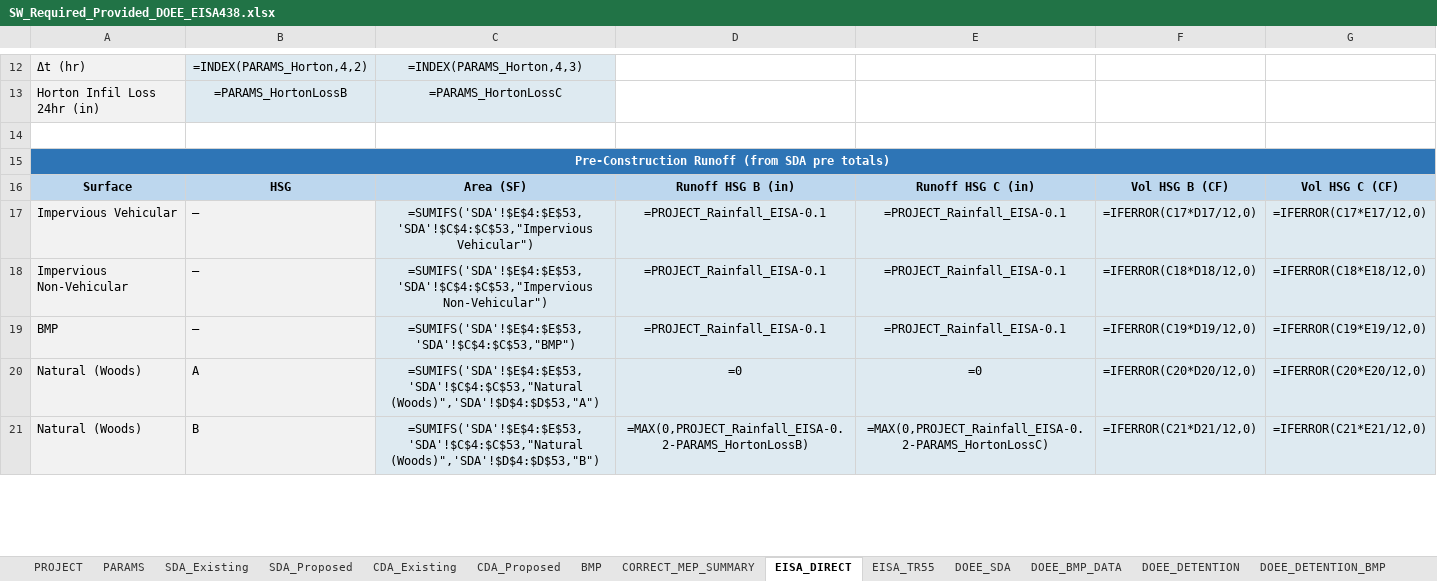
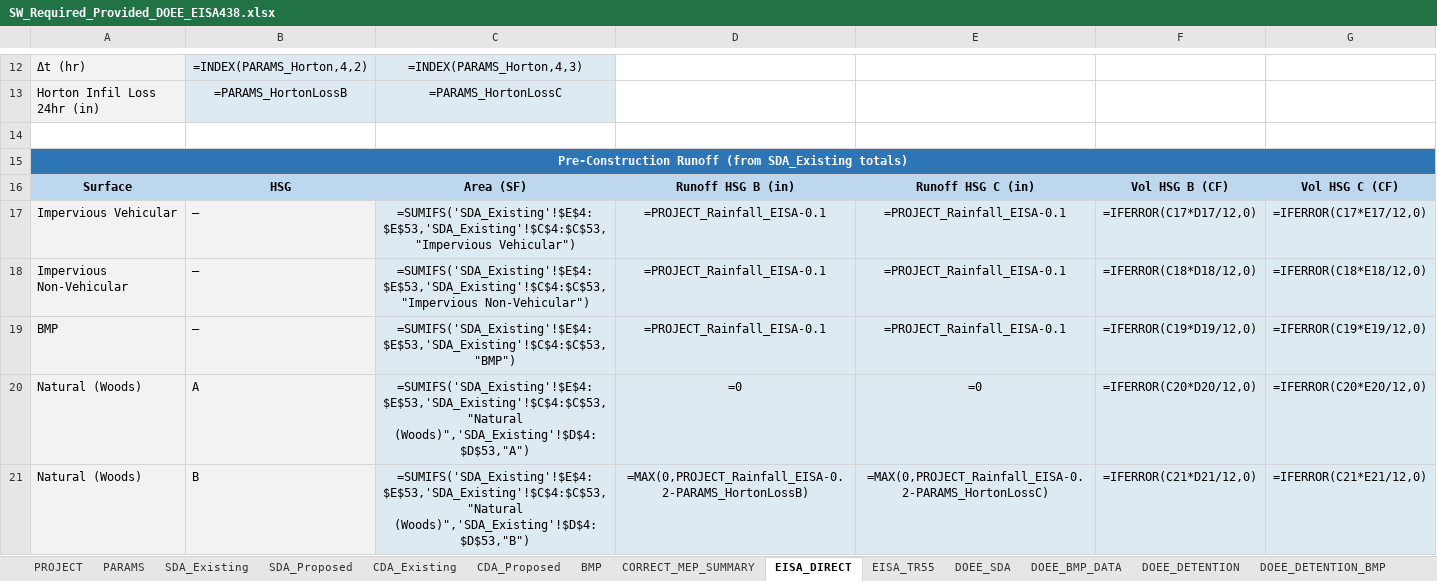
Before and after one commit to khnguyen88/ddot_doee_swm_guidelines_2026_v1, an Excel workbook: SW_Required_Provided_DOEE_EISA438.xlsx, sheet EISA_DIRECT, drawn as a sheet; only a part is shown, gaps mark what is left out; values as stored, in another font and other column widths than the file's, no borders; formulas without a stored value are shown as written; the diff covers the shown part only; the diff names each change by its address in the sheet, - before the commit and + after, or states it on an @@ line.

Commit message:
eisa: repoint SDA refs to _Existing (pre) / _Proposed (post); regen fixtures

```diff
--- a/SW_Required_Provided_DOEE_EISA438.xlsx (sheet EISA_DIRECT)
+++ b/SW_Required_Provided_DOEE_EISA438.xlsx (sheet EISA_DIRECT)
-A15: …Runoff (from SDA pre totals)
+A15: …Runoff (from SDA_Existing totals)
-C17: =SUMIFS('SDA'!$E$4:$E$53,'SDA'!$C$4:$C$53,"Impervious Vehicular")
+C17: =SUMIFS('SDA_Existing'!$E$4:$E$53,'SDA_Existing'!$C$4:$C$53,"Impervious Vehicular")
-C18: =SUMIFS('SDA'!$E$4:$E$53,'SDA'!$C$4:$C$53,"Impervious Non-Vehicular")
+C18: =SUMIFS('SDA_Existing'!$E$4:$E$53,'SDA_Existing'!$C$4:$C$53,"Impervious Non-Vehicular")
-C19: =SUMIFS('SDA'!$E$4:$E$53,'SDA'!$C$4:$C$53,"BMP")
+C19: =SUMIFS('SDA_Existing'!$E$4:$E$53,'SDA_Existing'!$C$4:$C$53,"BMP")
-C20: =SUMIFS('SDA'!$E$4:$E$53,'SDA'!$C$4:$C$53,"Natural (Woods)",'SDA'!$D$4:$D$53,"A")
+C20: =SUMIFS('SDA_Existing'!$E$4:$E$53,'SDA_Existing'!$C$4:$C$53,"Natural (Woods)",'SDA_Existing'!$D$4:$D$53,"A")
-C21: =SUMIFS('SDA'!$E$4:$E$53,'SDA'!$C$4:$C$53,"Natural (Woods)",'SDA'!$D$4:$D$53,"B")
+C21: =SUMIFS('SDA_Existing'!$E$4:$E$53,'SDA_Existing'!$C$4:$C$53,"Natural (Woods)",'SDA_Existing'!$D$4:$D$53,"B")
```
Also changed, not shown: 18 edited cells elsewhere in this sheet, sheet EISA_TR55, SW_Required_Provided_DOEE_EISA438_SAMPLE_MinnesotaAve.xlsx, SW_Required_Provided_DOEE_EISA438_SAMPLE_Trail.xlsx, 7 other files.
